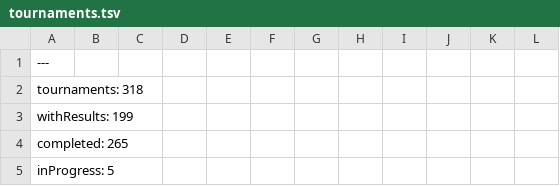
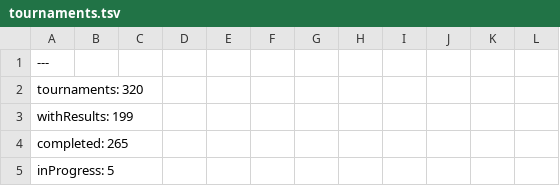
Before and after one commit to slam10s/college-data, a TSV file: 2021-22/tournaments.tsv, drawn as a sheet; only a part is shown; the diff covers the shown part only.

```diff
--- a/2021-22/tournaments.tsv
+++ b/2021-22/tournaments.tsv
@@ -1,3 +1,3 @@
 ---
-tournaments: 318
+tournaments: 320
 withResults: 199
```
Also changed, not shown: 2 added rows and 6 edited cells elsewhere in this file, 2021-22/events.tsv, 2021-22/men-doubles.tsv, 5 other files.
